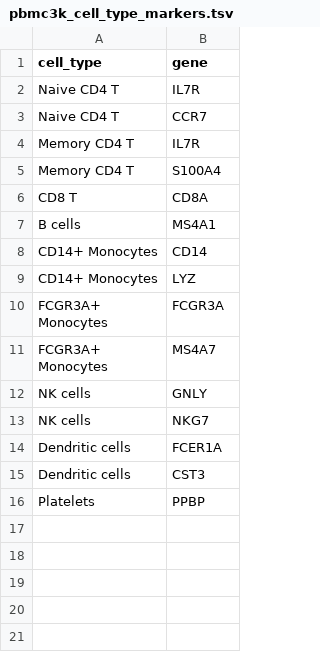
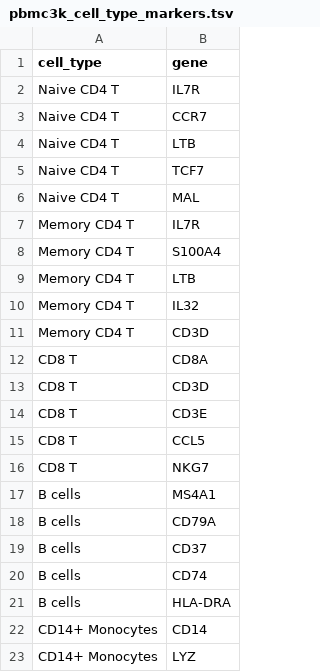
Before and after one commit to jamesrouse1/CodeSpringLab, a TSV file: scripts_DoNotTouch/singleCellRNAseq/pbmc3k_cell_type_markers.tsv, drawn as a sheet; only a part is shown; the shorter side is filled out with more unchanged rows; the diff covers the shown part only.

Commit message:
Expand PBMC marker collections

```diff
--- a/scripts_DoNotTouch/singleCellRNAseq/pbmc3k_cell_type_markers.tsv
+++ b/scripts_DoNotTouch/singleCellRNAseq/pbmc3k_cell_type_markers.tsv
@@ -3,6 +3,20 @@ Naive CD4 T	IL7R
 Naive CD4 T	CCR7
+Naive CD4 T	LTB
+Naive CD4 T	TCF7
+Naive CD4 T	MAL
 Memory CD4 T	IL7R
 Memory CD4 T	S100A4
+Memory CD4 T	LTB
+Memory CD4 T	IL32
+Memory CD4 T	CD3D
 CD8 T	CD8A
+CD8 T	CD3D
+CD8 T	CD3E
+CD8 T	CCL5
+CD8 T	NKG7
 B cells	MS4A1
+B cells	CD79A
+B cells	CD37
+B cells	CD74
+B cells	HLA-DRA
 CD14+ Monocytes	CD14
```
Also changed, not shown: 16 added rows elsewhere in this file, scripts_DoNotTouch/singleCellRNAseq/pbmc3k_signatures.tsv.
